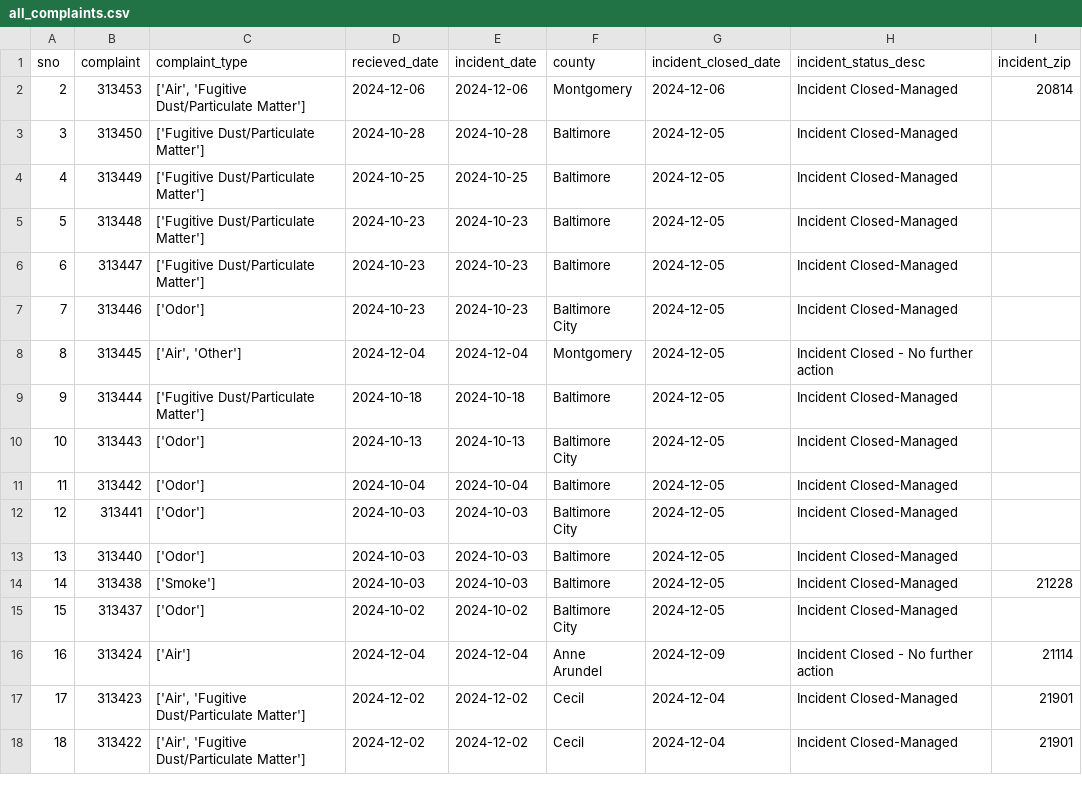
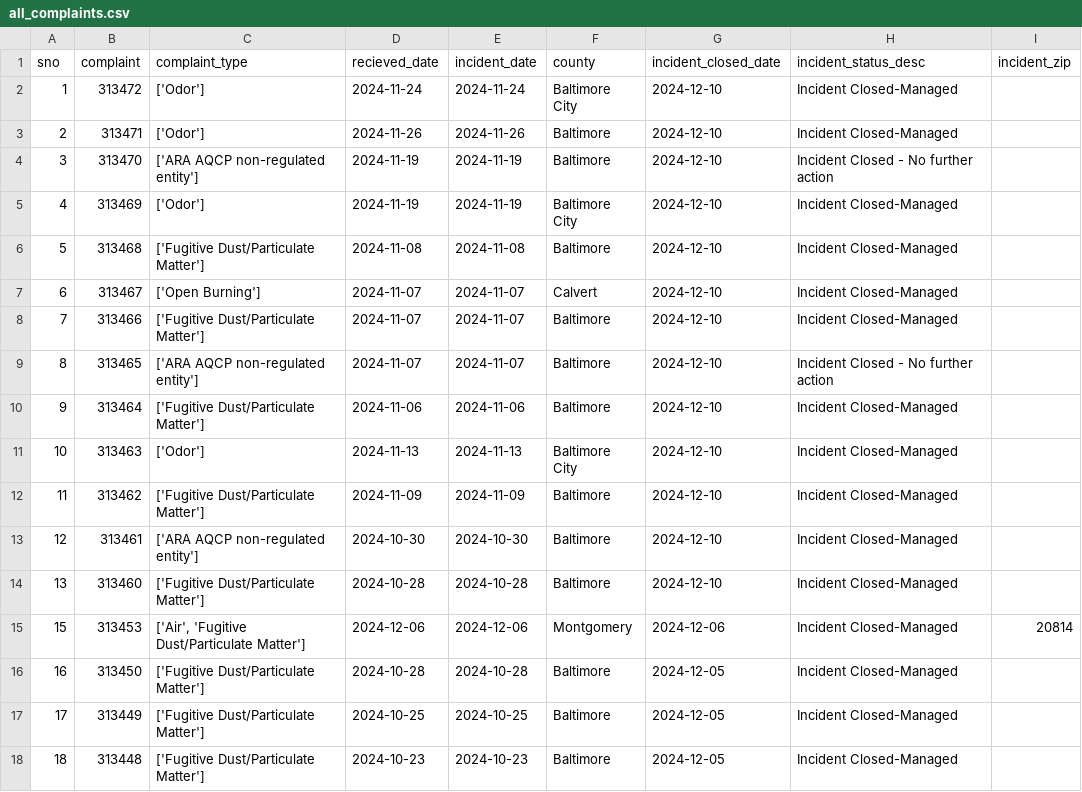
Before and after one commit to ktanner23/live-nicar-pipeline, a CSV file: exported_data/all_complaints.csv, drawn as a sheet; only a part is shown; the shorter side is filled out with more unchanged rows; addresses are those after the commit; the diff names each change by its address in the sheet, - before the commit and + after, or states it on an @@ line.

Commit message:
Automated commit from GitHub Actions

```diff
--- a/exported_data/all_complaints.csv
+++ b/exported_data/all_complaints.csv
+row 2: 1 | 313472 | ['Odor'] | 2024-11-24 | 2024-11-24 | Baltimore City | 2024-12-10 | Incident Closed-Managed
+row 3: 2 | 313471 | ['Odor'] | 2024-11-26 | 2024-11-26 | Baltimore | 2024-12-10 | Incident Closed-Managed
+row 4: 3 | 313470 | ['ARA AQCP non-regulated entity'] | 2024-11-19 | 2024-11-19 | Baltimore | 2024-12-10 | Incident Closed - No further action
+row 5: 4 | 313469 | ['Odor'] | 2024-11-19 | 2024-11-19 | Baltimore City | 2024-12-10 | Incident Closed-Managed
+row 6: 5 | 313468 | ['Fugitive Dust/Particulate Matter'] | 2024-11-08 | 2024-11-08 | Baltimore | 2024-12-10 | Incident Closed-Managed
+row 7: 6 | 313467 | ['Open Burning'] | 2024-11-07 | 2024-11-07 | Calvert | 2024-12-10 | Incident Closed-Managed
+row 8: 7 | 313466 | ['Fugitive Dust/Particulate Matter'] | 2024-11-07 | 2024-11-07 | Baltimore | 2024-12-10 | Incident Closed-Managed
+row 9: 8 | 313465 | ['ARA AQCP non-regulated entity'] | 2024-11-07 | 2024-11-07 | Baltimore | 2024-12-10 | Incident Closed - No further action
+row 10: 9 | 313464 | ['Fugitive Dust/Particulate Matter'] | 2024-11-06 | 2024-11-06 | Baltimore | 2024-12-10 | Incident Closed-Managed
+row 11: 10 | 313463 | ['Odor'] | 2024-11-13 | 2024-11-13 | Baltimore City | 2024-12-10 | Incident Closed-Managed
+row 12: 11 | 313462 | ['Fugitive Dust/Particulate Matter'] | 2024-11-09 | 2024-11-09 | Baltimore | 2024-12-10 | Incident Closed-Managed
+row 13: 12 | 313461 | ['ARA AQCP non-regulated entity'] | 2024-10-30 | 2024-10-30 | Baltimore | 2024-12-10 | Incident Closed-Managed
+row 14: 13 | 313460 | ['Fugitive Dust/Particulate Matter'] | 2024-10-28 | 2024-10-28 | Baltimore | 2024-12-10 | Incident Closed-Managed
@@ column A (sno) renumbered from row 15 down @@
```
Also changed, not shown: exported_data/complaint_type_frequency.csv, exported_data/county_frequency.csv, 1 other file.
